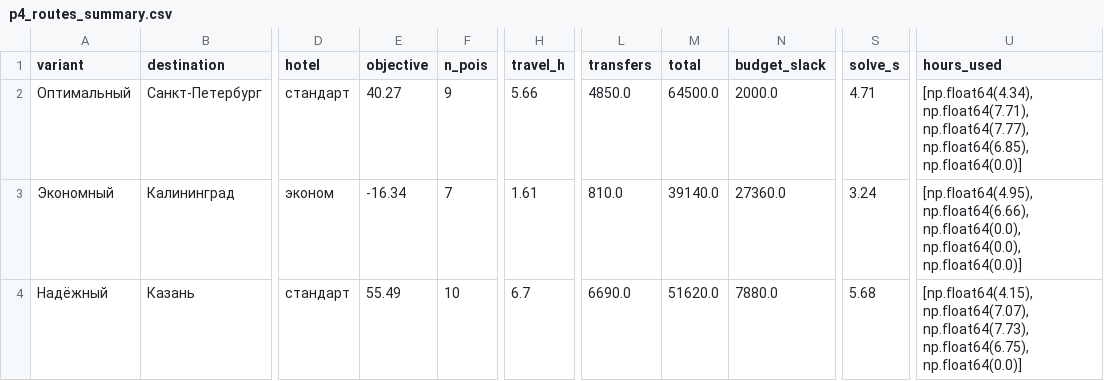
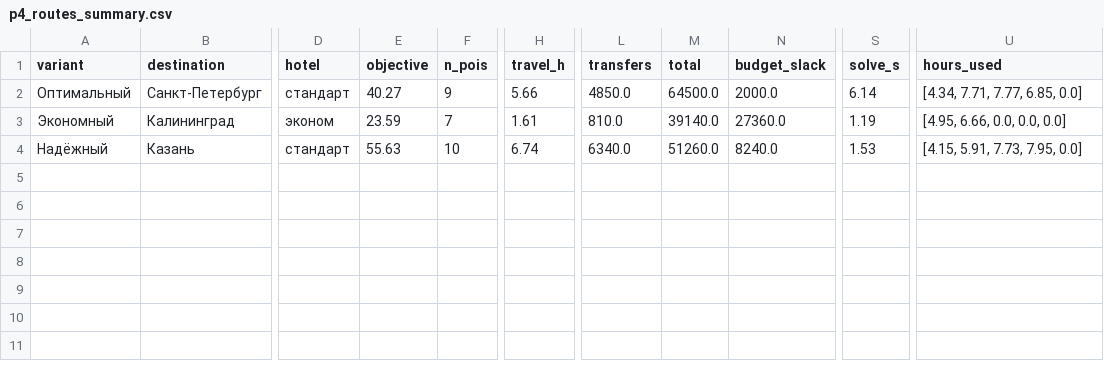
Before and after one commit to tanyalebedeva/travel-dss, a CSV file: reports/p4_routes_summary.csv, drawn as a sheet; only a part is shown, gaps mark what is left out; the diff names each change by its address in the sheet, - before the commit and + after, or states it on an @@ line.

```diff
--- a/reports/p4_routes_summary.csv
+++ b/reports/p4_routes_summary.csv
-S2 (solve_s): 4.71
+S2 (solve_s): 6.14
-U2 (hours_used): [np.float64(4.34), np.float64(7.71), np.float64(7.77), np.float64(6.85), np.float64(0.0)]
+U2 (hours_used): [4.34, 7.71, 7.77, 6.85, 0.0]
-E3 (objective): -16.34
+E3 (objective): 23.59
-S3 (solve_s): 3.24
+S3 (solve_s): 1.19
-U3 (hours_used): [np.float64(4.95), np.float64(6.66), np.float64(0.0), np.float64(0.0), np.float64(0.0)]
+U3 (hours_used): [4.95, 6.66, 0.0, 0.0, 0.0]
-E4 (objective): 55.49
+E4 (objective): 55.63
-H4 (travel_h): 6.7
+H4 (travel_h): 6.74
-L4 (transfers): 6690.0
+L4 (transfers): 6340.0
-M4 (total): 51620.0
+M4 (total): 51260.0
-N4 (budget_slack): 7880.0
+N4 (budget_slack): 8240.0
-S4 (solve_s): 5.68
+S4 (solve_s): 1.53
-U4 (hours_used): [np.float64(4.15), np.float64(7.07), np.float64(7.73), np.float64(6.75), np.float64(0.0)]
+U4 (hours_used): [4.15, 5.91, 7.73, 7.95, 0.0]
```
Also changed, not shown: reports/p4_route_plans.csv, reports/p4_sensitivity.csv, 9 other files.
